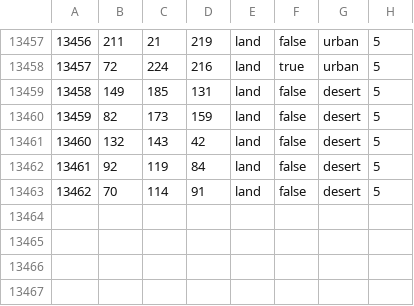
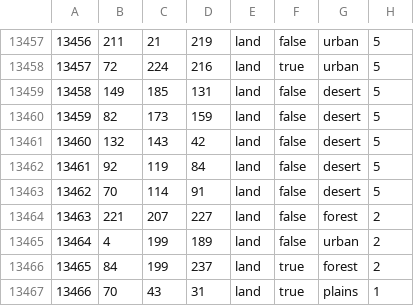
Before and after one commit to RoDevsHub/zird-of-iron, a CSV file: map/definition.csv, drawn as a sheet; only a part is shown, gaps mark what is left out.

```diff
--- a/map/definition.csv
+++ b/map/definition.csv
@@ -13463 +13463,5 @@
 13462;70;114;91;land;false;desert;5
+13463;221;207;227;land;false;forest;2
+13464;4;199;189;land;false;urban;2
+13465;84;199;237;land;true;forest;2
+13466;70;43;31;land;true;plains;1
```
Also changed, not shown: map/adjacencies.csv, map/change.csv, 36 other files.
